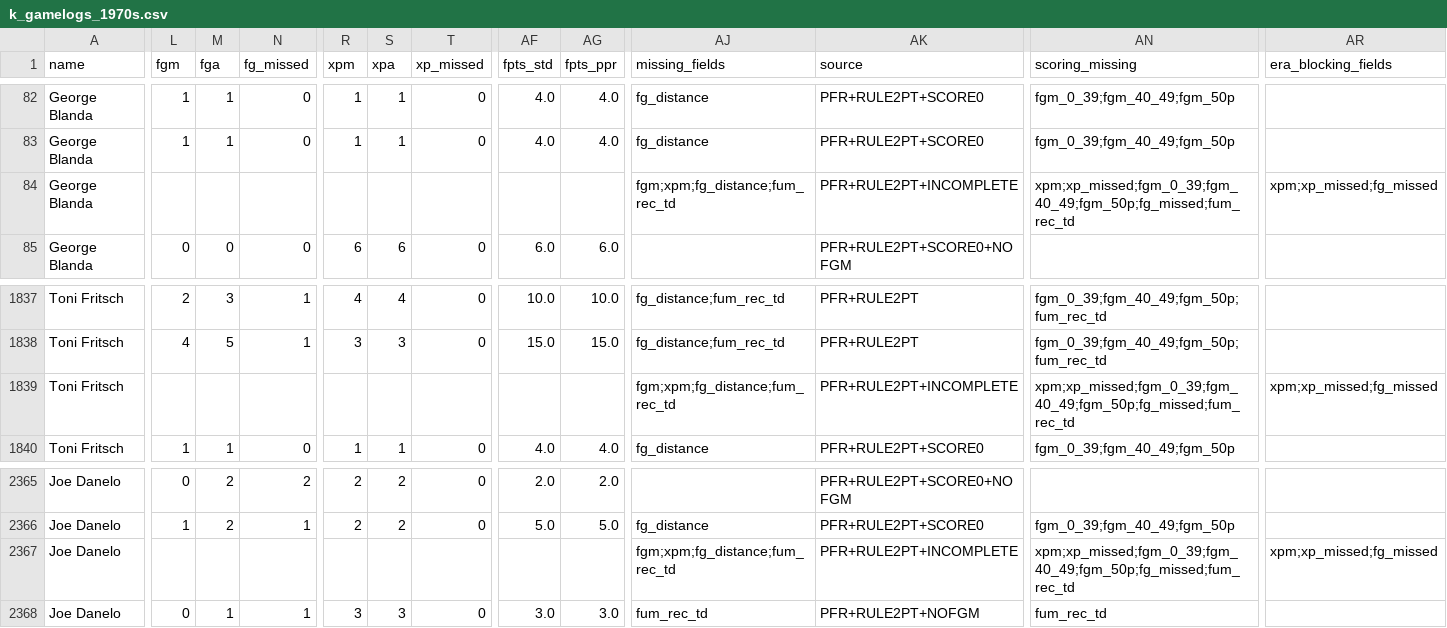
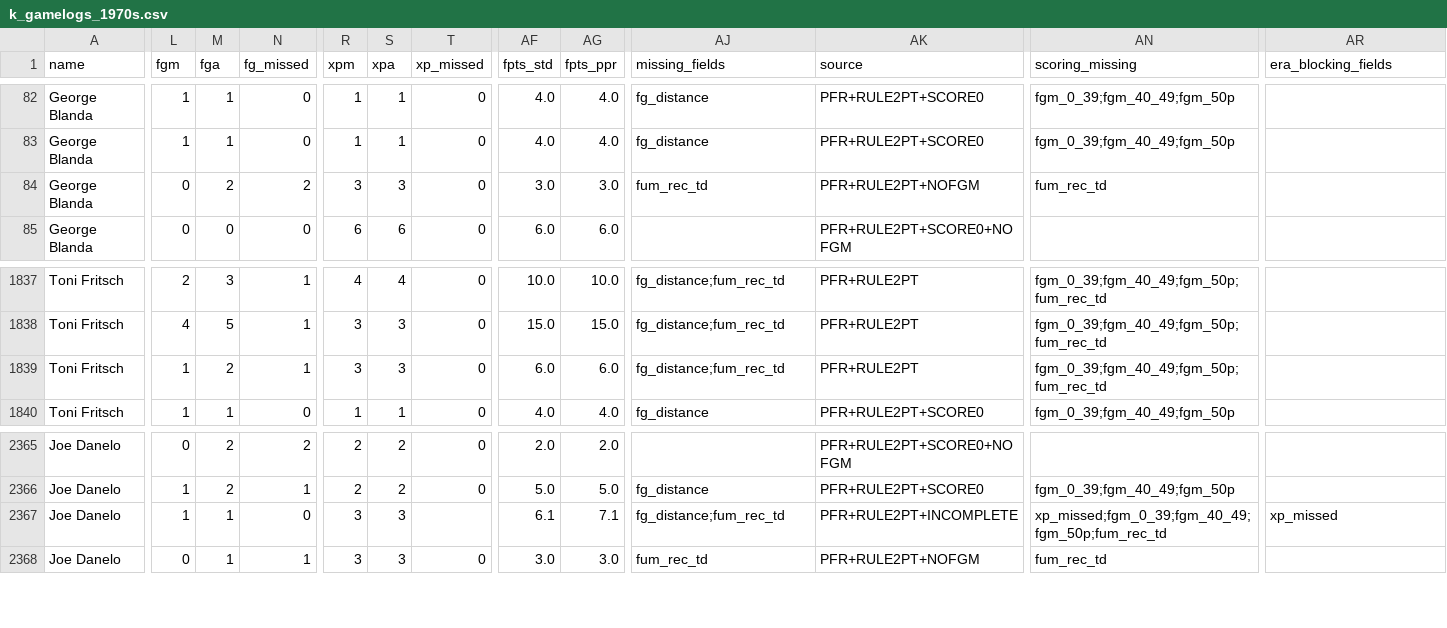
Before and after one commit to Jonathan94110/prime-rushmore, a CSV file: fantasy-legends/data/sheets/k_gamelogs_1970s.csv, drawn as a sheet; only a part is shown, gaps mark what is left out; the diff covers the shown part only; the diff names each change by its address in the sheet, - before the commit and + after, or states it on an @@ line.

```diff
--- a/fantasy-legends/data/sheets/k_gamelogs_1970s.csv
+++ b/fantasy-legends/data/sheets/k_gamelogs_1970s.csv
-L84 (fgm): (empty)
+L84 (fgm): 0
-M84 (fga): (empty)
+M84 (fga): 2
-N84 (fg_missed): (empty)
+N84 (fg_missed): 2
-R84 (xpm): (empty)
+R84 (xpm): 3
-S84 (xpa): (empty)
+S84 (xpa): 3
-T84 (xp_missed): (empty)
+T84 (xp_missed): 0
-AF84 (fpts_std): (empty)
+AF84 (fpts_std): 3.0
-AG84 (fpts_ppr): (empty)
+AG84 (fpts_ppr): 3.0
-AJ84 (missing_fields): fgm;xpm;fg_distance;fum_rec_td
+AJ84 (missing_fields): fum_rec_td
-AK84 (source): PFR+RULE2PT+INCOMPLETE
+AK84 (source): PFR+RULE2PT+NOFGM
-AN84 (scoring_missing): xpm;xp_missed;fgm_0_39;fgm_40_49;fgm_50p;fg_missed;fum_rec_td
+AN84 (scoring_missing): fum_rec_td
-AR84 (era_blocking_fields): xpm;xp_missed;fg_missed
+AR84 (era_blocking_fields): (empty)
-L1839 (fgm): (empty)
+L1839 (fgm): 1
-M1839 (fga): (empty)
+M1839 (fga): 2
-N1839 (fg_missed): (empty)
+N1839 (fg_missed): 1
-R1839 (xpm): (empty)
+R1839 (xpm): 3
-S1839 (xpa): (empty)
+S1839 (xpa): 3
-T1839 (xp_missed): (empty)
+T1839 (xp_missed): 0
-AF1839 (fpts_std): (empty)
+AF1839 (fpts_std): 6.0
-AG1839 (fpts_ppr): (empty)
+AG1839 (fpts_ppr): 6.0
-AJ1839 (missing_fields): fgm;xpm;fg_distance;fum_rec_td
+AJ1839 (missing_fields): fg_distance;fum_rec_td
-AK1839 (source): PFR+RULE2PT+INCOMPLETE
+AK1839 (source): PFR+RULE2PT
-AN1839 (scoring_missing): xpm;xp_missed;fgm_0_39;fgm_40_49;fgm_50p;fg_missed;fum_rec_td
+AN1839 (scoring_missing): fgm_0_39;fgm_40_49;fgm_50p;fum_rec_td
-AR1839 (era_blocking_fields): xpm;xp_missed;fg_missed
+AR1839 (era_blocking_fields): (empty)
-L2367 (fgm): (empty)
+L2367 (fgm): 1
-M2367 (fga): (empty)
+M2367 (fga): 1
-N2367 (fg_missed): (empty)
+N2367 (fg_missed): 0
-R2367 (xpm): (empty)
+R2367 (xpm): 3
-S2367 (xpa): (empty)
+S2367 (xpa): 3
-AF2367 (fpts_std): (empty)
+AF2367 (fpts_std): 6.1
-AG2367 (fpts_ppr): (empty)
+AG2367 (fpts_ppr): 7.1
-AJ2367 (missing_fields): fgm;xpm;fg_distance;fum_rec_td
+AJ2367 (missing_fields): fg_distance;fum_rec_td
-AN2367 (scoring_missing): xpm;xp_missed;fgm_0_39;fgm_40_49;fgm_50p;fg_missed;fum_rec_td
+AN2367 (scoring_missing): xp_missed;fgm_0_39;fgm_40_49;fgm_50p;fum_rec_td
-AR2367 (era_blocking_fields): xpm;xp_missed;fg_missed
+AR2367 (era_blocking_fields): xp_missed
```
Also changed, not shown: 17 edited cells elsewhere in this file, fantasy-legends/data/sheets/corrections_log.csv, fantasy-legends/data/sheets/def_gamelogs_1960s.csv, 55 other files.
